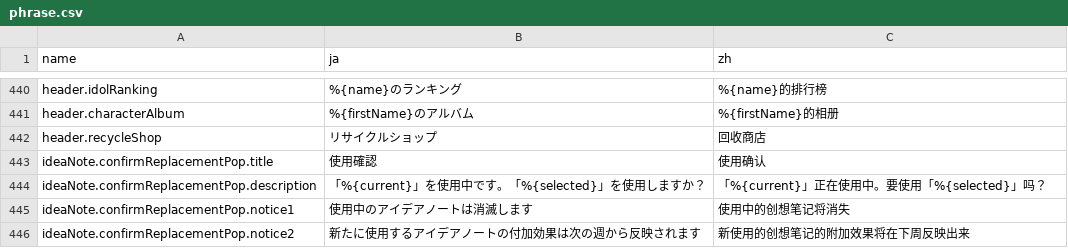
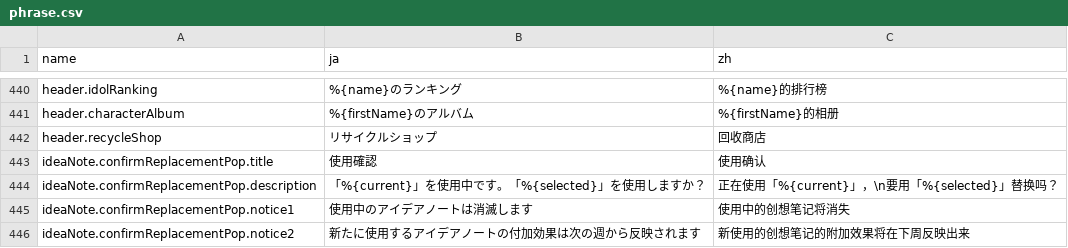
Before and after one commit to lzgzhyf/ShinyColors, a CSV file: data/phrase.csv, drawn as a sheet; only a part is shown, gaps mark what is left out.

```diff
--- a/data/phrase.csv
+++ b/data/phrase.csv
@@ -443,3 +443,3 @@ header.recycleShop,リサイクルショップ,回收商店
 ideaNote.confirmReplacementPop.title,使用確認,使用确认
-ideaNote.confirmReplacementPop.description,「%{current}」を使用中です。「%{selected}」を使用しますか？,「%{current}」正在使用中。要使用「%{selected}」吗？
+ideaNote.confirmReplacementPop.description,「%{current}」を使用中です。「%{selected}」を使用しますか？,正在使用「%{current}」，\n要用「%{selected}」替换吗？
 ideaNote.confirmReplacementPop.notice1,使用中のアイデアノートは消滅します,使用中的创想笔记将消失
```
Also changed, not shown: 1 other file.
